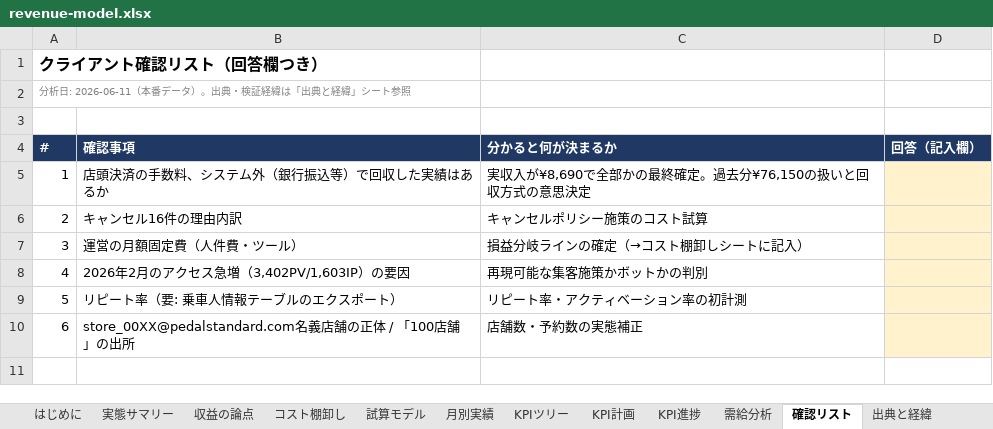
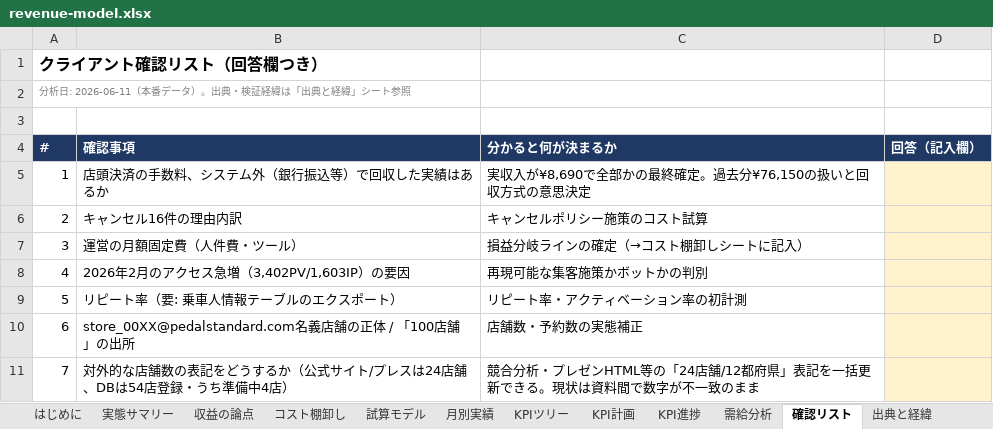
Before and after one commit to sol-111/RINCLE, an Excel workbook: documents/4_growth/01_strategy/revenue-model.xlsx, sheet 確認リスト, drawn as a sheet; values as stored, in another font and other column widths than the file's, no borders; the diff names each change by its address in the sheet, - before the commit and + after, or states it on an @@ line.

```diff
--- a/documents/4_growth/01_strategy/revenue-model.xlsx (sheet 確認リスト)
+++ b/documents/4_growth/01_strategy/revenue-model.xlsx (sheet 確認リスト)
+row 11: 7 | 対外的な店舗数の表記をどうするか（公式サイト/プレスは24店舗、DBは54店登録・うち準備中4店） | 競合分析・プレゼンHTML等の「24店舗/12都府県」表記を一括更新できる。現状は資料間で数字が不一致のまま
```
